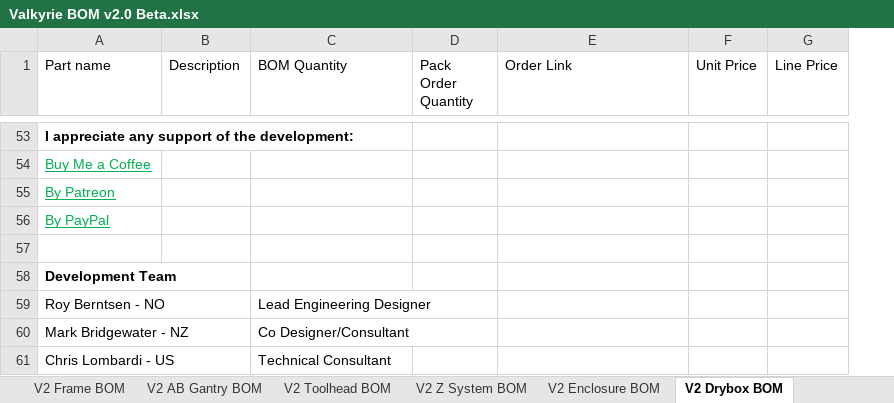
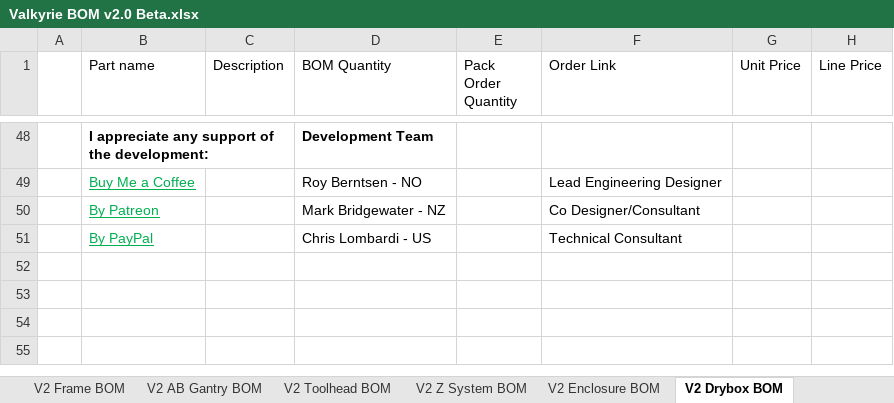
Before and after one commit to RoyBerntsenDesign/Project-Valkyrie, an Excel workbook: V2 BETA/BOM/Valkyrie BOM v2.0 Beta.xlsx, sheet V2 Drybox BOM, drawn as a sheet; only a part is shown, gaps mark what is left out; values as stored, in another font and other column widths than the file's, no borders; charts and pictures and table styles not drawn; removed rows and columns are numbered as before the commit, all else as after; the diff covers the shown part only; the diff names each change by its address in the sheet, - before the commit and + after, or states it on an @@ line.

```diff
--- a/V2 BETA/BOM/Valkyrie BOM v2.0 Beta.xlsx (sheet V2 Drybox BOM)
+++ b/V2 BETA/BOM/Valkyrie BOM v2.0 Beta.xlsx (sheet V2 Drybox BOM)
+column A, empty
-D48 (BOM Quantity): (empty)
+D48 (BOM Quantity): Development Team
-D49 (BOM Quantity): (empty)
+D49 (BOM Quantity): Roy Berntsen - NO
-F49 (Order Link): (empty)
+F49 (Order Link): Lead Engineering Designer
-D50 (BOM Quantity): (empty)
+D50 (BOM Quantity): Mark Bridgewater - NZ
-F50 (Order Link): (empty)
+F50 (Order Link): Co Designer/Consultant
-D51 (BOM Quantity): (empty)
+D51 (BOM Quantity): Chris Lombardi - US
-F51 (Order Link): (empty)
+F51 (Order Link): Technical Consultant
-row 57: (empty)
-row 58: Development Team
-row 59: Roy Berntsen - NO |  | Lead Engineering Designer
-row 60: Mark Bridgewater - NZ |  | Co Designer/Consultant
-row 61: Chris Lombardi - US |  | Technical Consultant
```
Also changed, not shown: 20 added rows, 25 removed rows, 2 moved rows and 10 edited cells elsewhere in this sheet, formulas that keep their value, charts or pictures, 1 other file.
